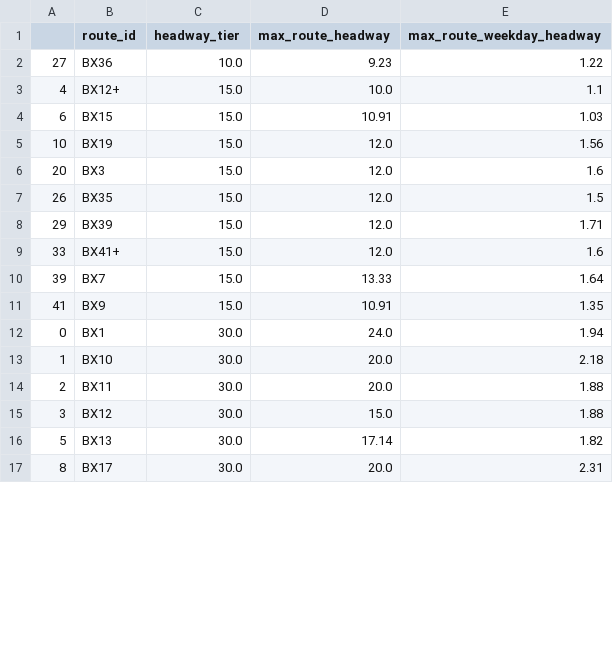
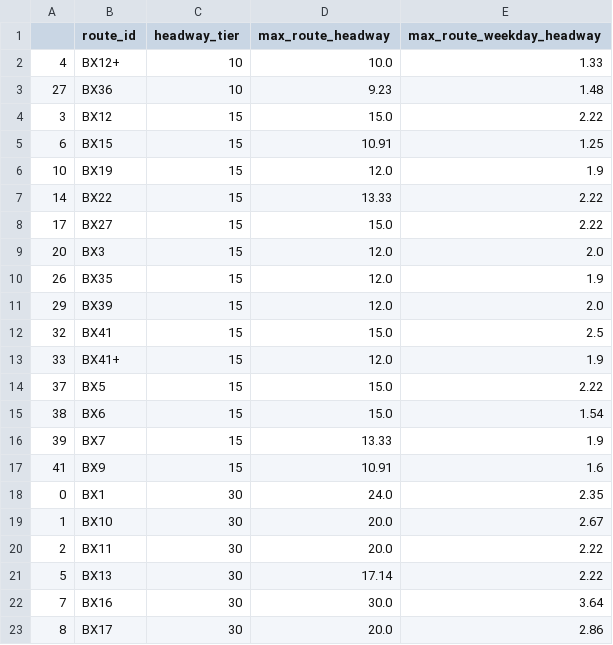
Before and after one commit to bobthepanda/GTFS-Projects, a CSV file: Precise Frequent Map/1 - New York/Plotting Code/csv/BronxDataRouteData.csv, drawn as a sheet; only a part is shown; the diff covers the shown part only.

```diff
--- a/Precise Frequent Map/1 - New York/Plotting Code/csv/BronxDataRouteData.csv
+++ b/Precise Frequent Map/1 - New York/Plotting Code/csv/BronxDataRouteData.csv
@@ -1,17 +1,23 @@
 ,route_id,headway_tier,max_route_headway,max_route_weekday_headway
-27,BX36,10.0,9.23,1.22
-4,BX12+,15.0,10.0,1.1
-6,BX15,15.0,10.91,1.03
-10,BX19,15.0,12.0,1.56
-20,BX3,15.0,12.0,1.6
-26,BX35,15.0,12.0,1.5
-29,BX39,15.0,12.0,1.71
-33,BX41+,15.0,12.0,1.6
-39,BX7,15.0,13.33,1.64
-41,BX9,15.0,10.91,1.35
-0,BX1,30.0,24.0,1.94
-1,BX10,30.0,20.0,2.18
-2,BX11,30.0,20.0,1.88
-3,BX12,30.0,15.0,1.88
-5,BX13,30.0,17.14,1.82
-8,BX17,30.0,20.0,2.31
+4,BX12+,10,10.0,1.33
+27,BX36,10,9.23,1.48
+3,BX12,15,15.0,2.22
+6,BX15,15,10.91,1.25
+10,BX19,15,12.0,1.9
+14,BX22,15,13.33,2.22
+17,BX27,15,15.0,2.22
+20,BX3,15,12.0,2.0
+26,BX35,15,12.0,1.9
+29,BX39,15,12.0,2.0
+32,BX41,15,15.0,2.5
+33,BX41+,15,12.0,1.9
+37,BX5,15,15.0,2.22
+38,BX6,15,15.0,1.54
+39,BX7,15,13.33,1.9
+41,BX9,15,10.91,1.6
+0,BX1,30,24.0,2.35
+1,BX10,30,20.0,2.67
+2,BX11,30,20.0,2.22
+5,BX13,30,17.14,2.22
+7,BX16,30,30.0,3.64
+8,BX17,30,20.0,2.86
```
Also changed, not shown: 6 added rows, 12 removed rows and 29 edited cells elsewhere in this file, Precise Frequent Map/1 - New York/Plotting Code/csv/BrooklynDataRouteData.csv, Precise Frequent Map/1 - New York/Plotting Code/csv/MTABusDataRouteData.csv, 41 other files.
